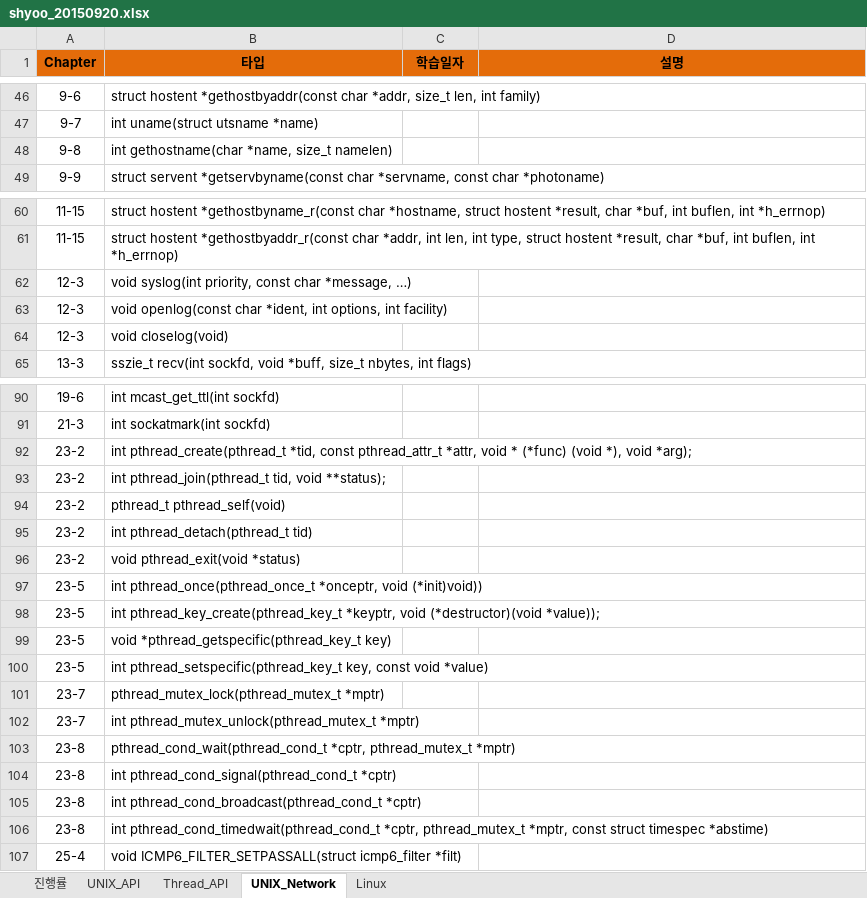
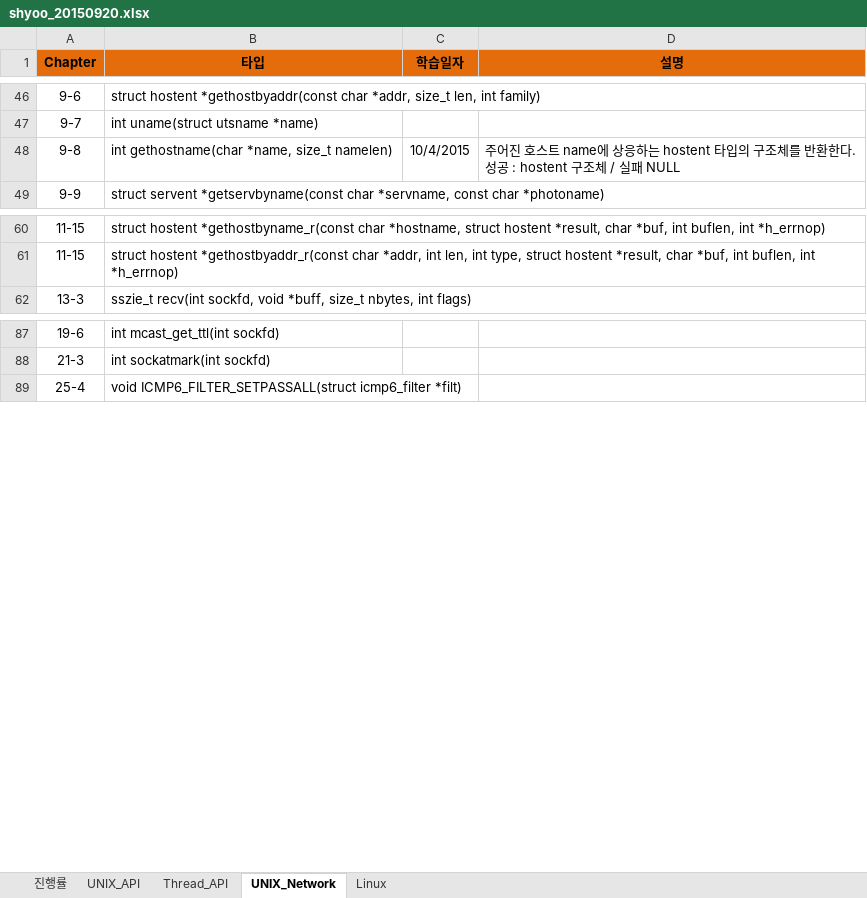
Before and after one commit to YooSeongHyun/Telcoware, an Excel workbook: shyoo_20150920.xlsx, sheet UNIX_Network, drawn as a sheet; only a part is shown, gaps mark what is left out; values as stored, in another font and other column widths than the file's, no borders; ↵ is a line break in a cell; the diff covers the shown part only; the diff names each change by its address in the sheet, - before the commit and + after, or states it on an @@ line.

```diff
--- a/shyoo_20150920.xlsx (sheet UNIX_Network)
+++ b/shyoo_20150920.xlsx (sheet UNIX_Network)
-C48 (학습일자): (empty)
+C48 (학습일자): 10/4/2015
-D48 (설명): (empty)
+D48 (설명): 주어진 호스트 name에 상응하는 hostent 타입의 구조체를 반환한다. ↵ 성공 : hostent 구조체 / 실패 NULL
-row 62: 12-3 | void syslog(int priority, const char *message, …)
-row 63: 12-3 | void openlog(const char *ident, int options, int facility)
-row 64: 12-3 | void closelog(void)
-row 92: 23-2 | int pthread_create(pthread_t *tid, const pthread_attr_t *attr, void * (*func) (void *), void *arg);
-row 93: 23-2 | int pthread_join(pthread_t tid, void **status);
-row 94: 23-2 | pthread_t pthread_self(void)
-row 95: 23-2 | int pthread_detach(pthread_t tid)
-row 96: 23-2 | void pthread_exit(void *status)
-row 97: 23-5 | int pthread_once(pthread_once_t *onceptr, void (*init)void))
-row 98: 23-5 | int pthread_key_create(pthread_key_t *keyptr, void (*destructor)(void *value));
-row 99: 23-5 | void *pthread_getspecific(pthread_key_t key)
-row 100: 23-5 | int pthread_setspecific(pthread_key_t key, const void *value)
-row 101: 23-7 | pthread_mutex_lock(pthread_mutex_t *mptr)
-row 102: 23-7 | int pthread_mutex_unlock(pthread_mutex_t *mptr)
-row 103: 23-8 | pthread_cond_wait(pthread_cond_t *cptr, pthread_mutex_t *mptr)
-row 104: 23-8 | int pthread_cond_signal(pthread_cond_t *cptr)
-row 105: 23-8 | int pthread_cond_broadcast(pthread_cond_t *cptr)
-row 106: 23-8 | int pthread_cond_timedwait(pthread_cond_t *cptr, pthread_mutex_t *mptr, const struct timespec *abstime)
```
Also changed, not shown: 9 edited cells elsewhere in this sheet, sheet UNIX_API, sheet 진행률.
